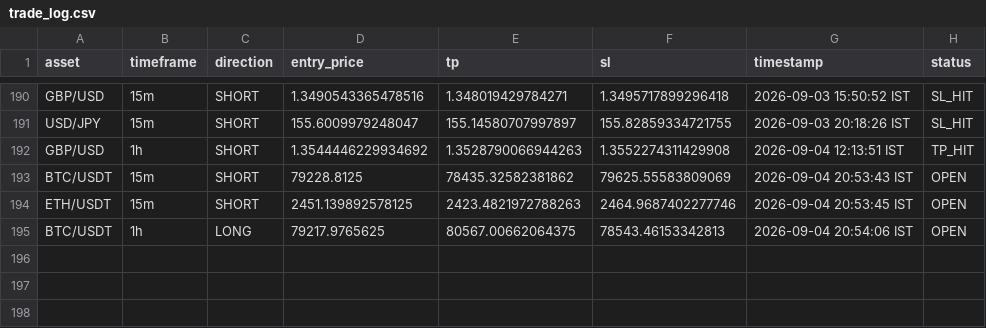
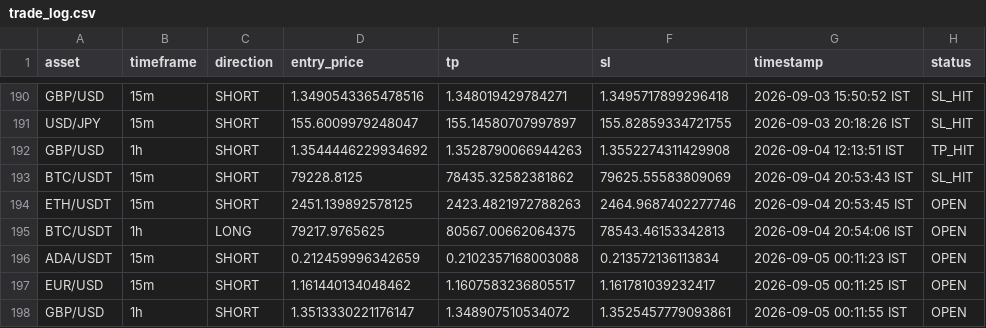
Before and after one commit to deepak3039/ai-trading-scanner, a CSV file: trade_log.csv, drawn as a sheet; only a part is shown, gaps mark what is left out.

```diff
--- a/trade_log.csv
+++ b/trade_log.csv
@@ -192,4 +192,7 @@ USD/JPY,15m,SHORT,155.6009979248047,155.14580707997897,155.82859334721755,2026-0
 GBP/USD,1h,SHORT,1.3544446229934692,1.3528790066944263,1.3552274311429908,2026-09-04 12:13:51 IST,TP_HIT
-BTC/USDT,15m,SHORT,79228.8125,78435.32582381862,79625.55583809069,2026-09-04 20:53:43 IST,OPEN
+BTC/USDT,15m,SHORT,79228.8125,78435.32582381862,79625.55583809069,2026-09-04 20:53:43 IST,SL_HIT
 ETH/USDT,15m,SHORT,2451.139892578125,2423.4821972788263,2464.9687402277746,2026-09-04 20:53:45 IST,OPEN
 BTC/USDT,1h,LONG,79217.9765625,80567.00662064375,78543.46153342813,2026-09-04 20:54:06 IST,OPEN
+ADA/USDT,15m,SHORT,0.212459996342659,0.2102357168003088,0.213572136113834,2026-09-05 00:11:23 IST,OPEN
+EUR/USD,15m,SHORT,1.161440134048462,1.1607583236805517,1.161781039232417,2026-09-05 00:11:25 IST,OPEN
+GBP/USD,1h,SHORT,1.3513330221176147,1.348907510534072,1.3525457779093861,2026-09-05 00:11:55 IST,OPEN
```
